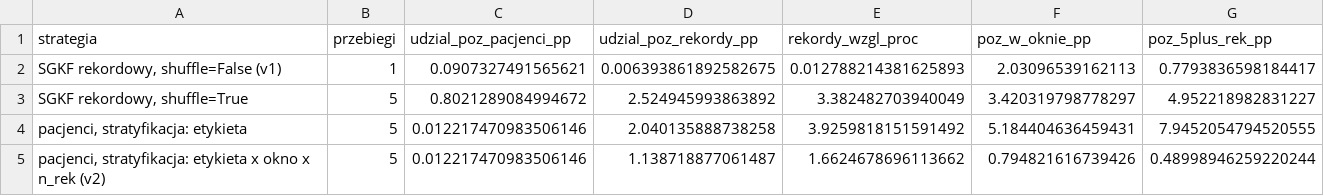
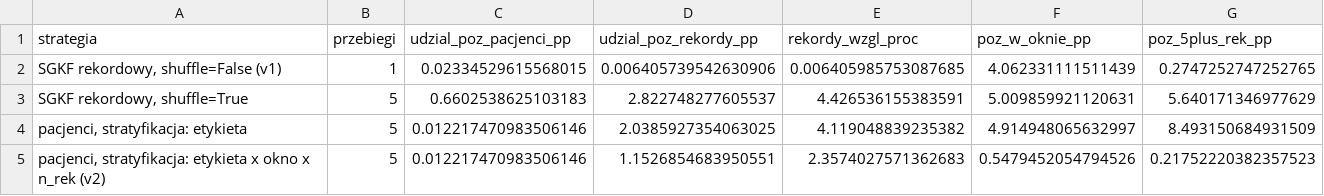
Before and after one commit to aneurysm-risk-pu/aneurysm-data, a CSV file: 3-sgkf-split/sgkf/results/podzial_porownanie_strategii.csv, drawn as a sheet.

Commit message:
feat(sgkf): czesc B - podzial i imputacja czytaja tylko dane z czesci A
Uzupelnia restrukturyzacje 3-sgkf-split/ na dwie czesci (przeniesienia
plikow weszly juz do poprzedniego commitu, tu jest ich nowa tresc):

  przygotowanie/  czesc A - przygotowanie danych do SGKF
  sgkf/           czesc B - zamrozony podzial + MICE wewnatrz foldow
  archiwum/       wersja 1 podzialu (notebook Liwii) z nota o nieaktualnosci

Czesc B:
- podzial.py czyta wylacznie data/processed/aneurysm_sgkf_input.csv;
  odcisk tego pliku w podzial_meta.json, wiec kazda zmiana przygotowania
  danych uniewaznia zapisany podzial; flaga `mieszany` z kolumny
  `pacjent_mieszany`; metadane przygotowania kopiowane do meta
- aneurysm_sgkf_mice_pipeline.py: --cechy 38|35 na tym samym podziale,
  --zapisz (foldy parquet poza gitem + przebieg_imputacji_<cechy>.json
  z odciskiem wyniku kazdego foldu do porownan miedzy komputerami)
- porownanie_cech.py: test kontrolowany (maska 10% na wspolnych 35 cechach)
  i roznice wartosci uzupelnionych miedzy wariantami 38 i 35
- tests/test_podzial.py: 11 testow (bez testow przygotowania - sa w czesci A)
- results/: podzial przebudowany na danych z czesci A
  (rozstep udzialu pozytywnych 0,012 pp, NEURO z okna KOR 0,55 pp,
  NEURO z 5+ rekordami 0,22 pp)

uruchom_sgkf.py: caly etap jednym poleceniem (A1-A3, B1-B5), logi per krok.

```diff
--- a/3-sgkf-split/sgkf/results/podzial_porownanie_strategii.csv
+++ b/3-sgkf-split/sgkf/results/podzial_porownanie_strategii.csv
@@ -1,5 +1,5 @@
 strategia,przebiegi,udzial_poz_pacjenci_pp,udzial_poz_rekordy_pp,rekordy_wzgl_proc,poz_w_oknie_pp,poz_5plus_rek_pp
-"SGKF rekordowy, shuffle=False (v1)",1,0.0907327491565621,0.006393861892582675,0.012788214381625893,2.03096539162113,0.7793836598184417
-"SGKF rekordowy, shuffle=True",5,0.8021289084994672,2.524945993863892,3.382482703940049,3.420319798778297,4.952218982831227
-"pacjenci, stratyfikacja: etykieta",5,0.012217470983506146,2.040135888738258,3.9259818151591492,5.184404636459431,7.9452054794520555
-"pacjenci, stratyfikacja: etykieta x okno x n_rek (v2)",5,0.012217470983506146,1.138718877061487,1.6624678696113662,0.794821616739426,0.48998946259220244
+"SGKF rekordowy, shuffle=False (v1)",1,0.02334529615568015,0.006405739542630906,0.006405985753087685,4.062331111511439,0.2747252747252765
+"SGKF rekordowy, shuffle=True",5,0.6602538625103183,2.822748277605537,4.426536155383591,5.009859921120631,5.640171346977629
+"pacjenci, stratyfikacja: etykieta",5,0.012217470983506146,2.0385927354063025,4.119048839235382,4.914948065632997,8.493150684931509
+"pacjenci, stratyfikacja: etykieta x okno x n_rek (v2)",5,0.012217470983506146,1.1526854683950551,2.3574027571362683,0.5479452054794526,0.21752220382357523
```
Also changed, not shown: 12 other files.
